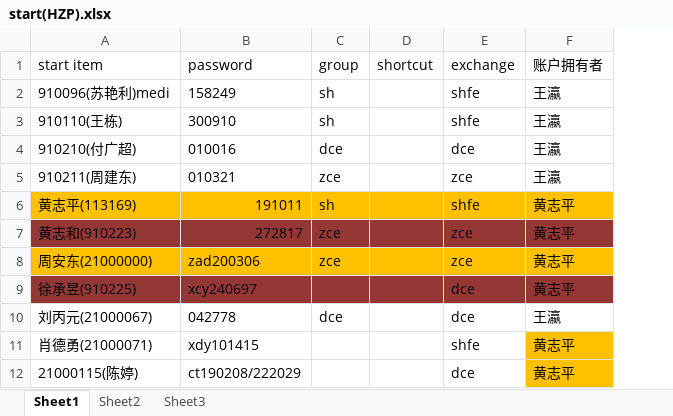
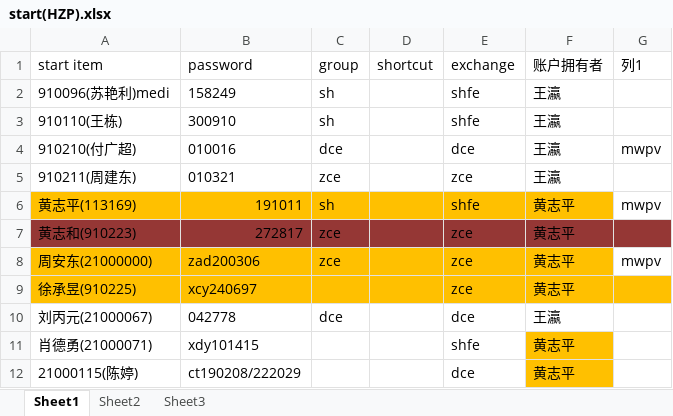
Before and after one commit to 19199883/MediDoc, an Excel workbook: operation/start/start(HZP).xlsx, sheet Sheet1, drawn as a sheet; values as stored, in another font and other column widths than the file's, no borders; charts and pictures and table styles not drawn; the diff names each change by its address in the sheet, - before the commit and + after, or states it on an @@ line.

Commit message:
kkk

```diff
--- a/operation/start/start(HZP).xlsx (sheet Sheet1)
+++ b/operation/start/start(HZP).xlsx (sheet Sheet1)
+column G (列1), rows 4-8: mwpv |  | mwpv |  | mwpv
-A9:F9 fill: #953735
+A9:F9 fill: #FFC000
-E9 (exchange): dce
+E9 (exchange): zce
```
Also changed, not shown: charts or pictures.
